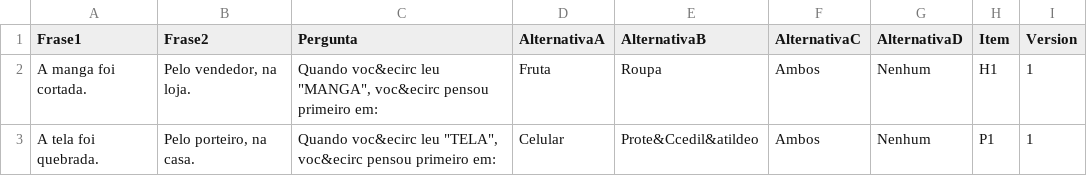
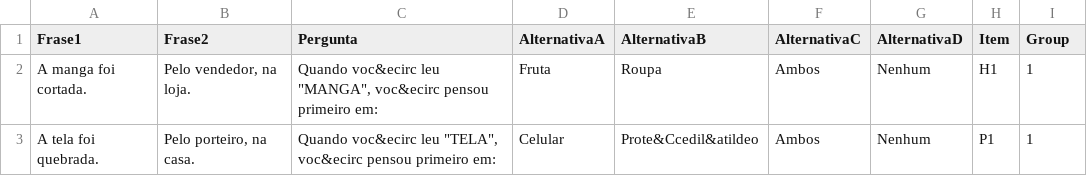
Before and after one commit to Graziele06/Exp3, a CSV file: chunk_includes/experimento.csv, drawn as a sheet; only a part is shown.

Commit message:
Update experimento.csv

```diff
--- a/chunk_includes/experimento.csv
+++ b/chunk_includes/experimento.csv
@@ -1,2 +1,2 @@
-Frase1,Frase2,Pergunta,AlternativaA,AlternativaB,AlternativaC,AlternativaD,Item,Version
+Frase1,Frase2,Pergunta,AlternativaA,AlternativaB,AlternativaC,AlternativaD,Item,Group
 "A manga foi cortada.
```
